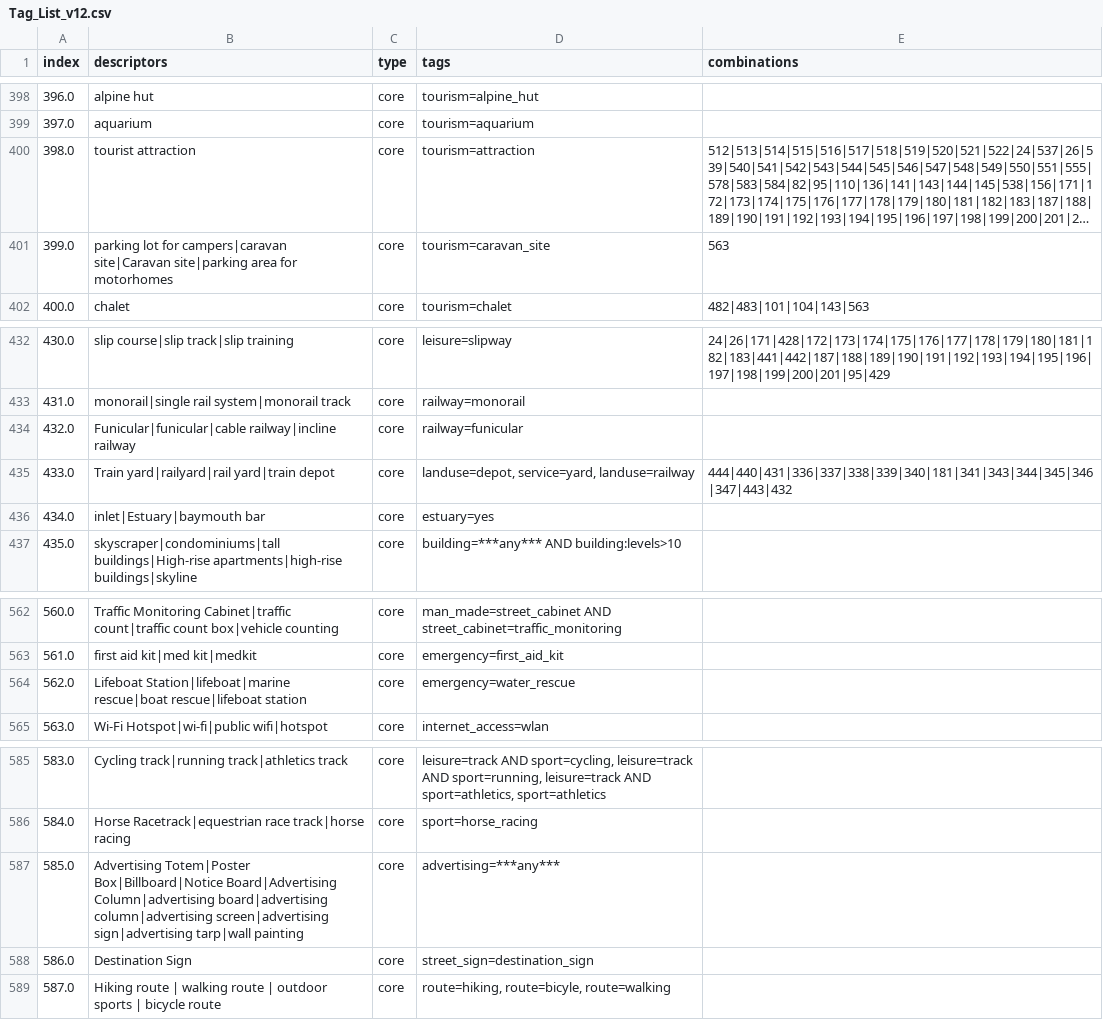
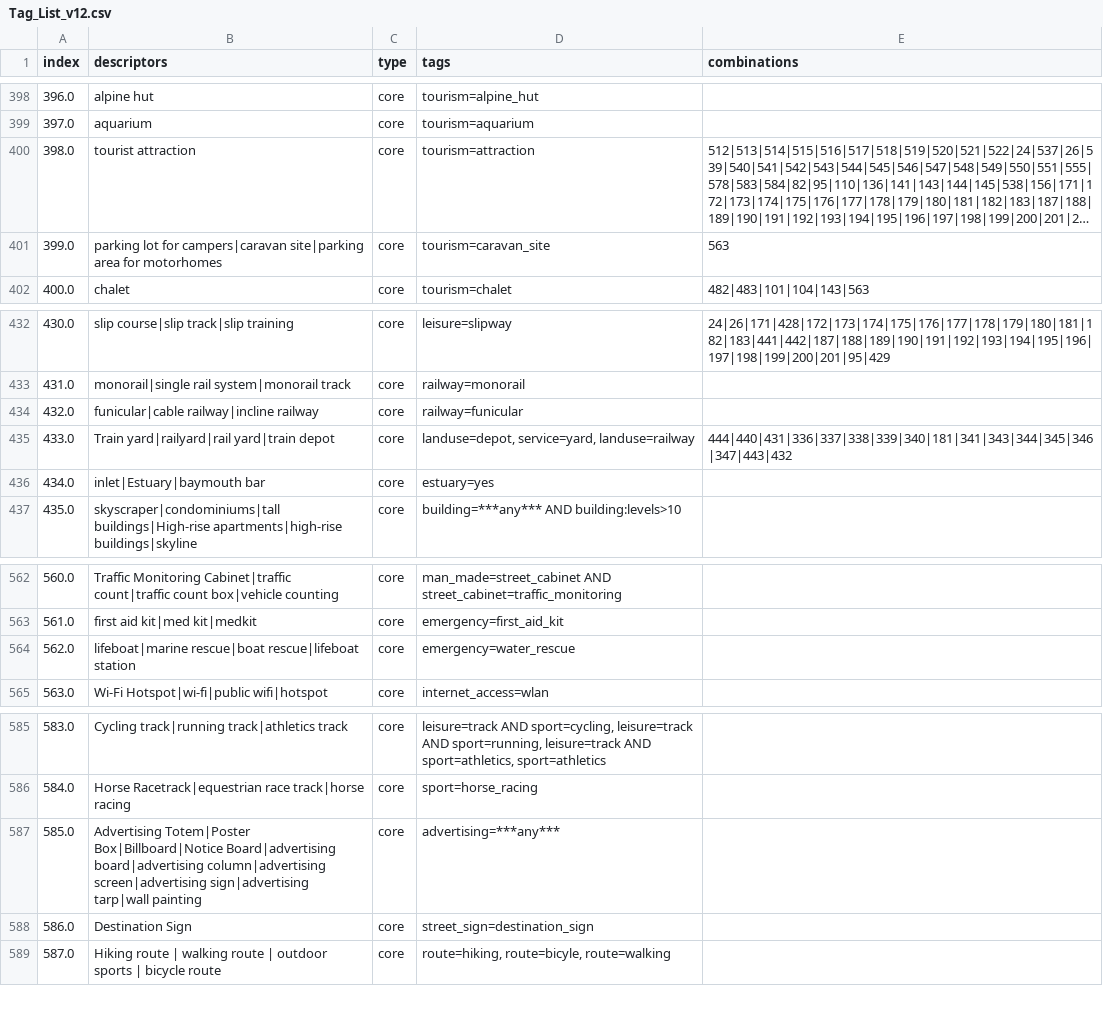
Before and after one commit to dw-innovation/kid2-spot, a CSV file: scripts/datageneration/data/Tag_List_v12.csv, drawn as a sheet; only a part is shown, gaps mark what is left out; long unchanged cells end in …; the diff covers the shown part only; the diff names each change by its address in the sheet, - before the commit and + after, or states it on an @@ line.

```diff
--- a/scripts/datageneration/data/Tag_List_v12.csv
+++ b/scripts/datageneration/data/Tag_List_v12.csv
-B401 (descriptors): …for campers|caravan site|Caravan site|parking area…
+B401 (descriptors): …for campers|caravan site|parking area…
-B434 (descriptors): Funicular|funicular|cable railway|incline railway
+B434 (descriptors): funicular|cable railway|incline railway
-B564 (descriptors): Lifeboat Station|lifeboat|marine rescue|boat rescue|lifeboat…
+B564 (descriptors): lifeboat|marine rescue|boat rescue|lifeboat…
-B587 (descriptors): …Totem|Poster Box|Billboard|Notice Board|Advertising Column|advertising board|advertising column|advertising…
+B587 (descriptors): …Totem|Poster Box|Billboard|Notice Board|advertising board|advertising column|advertising…
```
Also changed, not shown: 16 edited cells elsewhere in this file, 2 other files.
